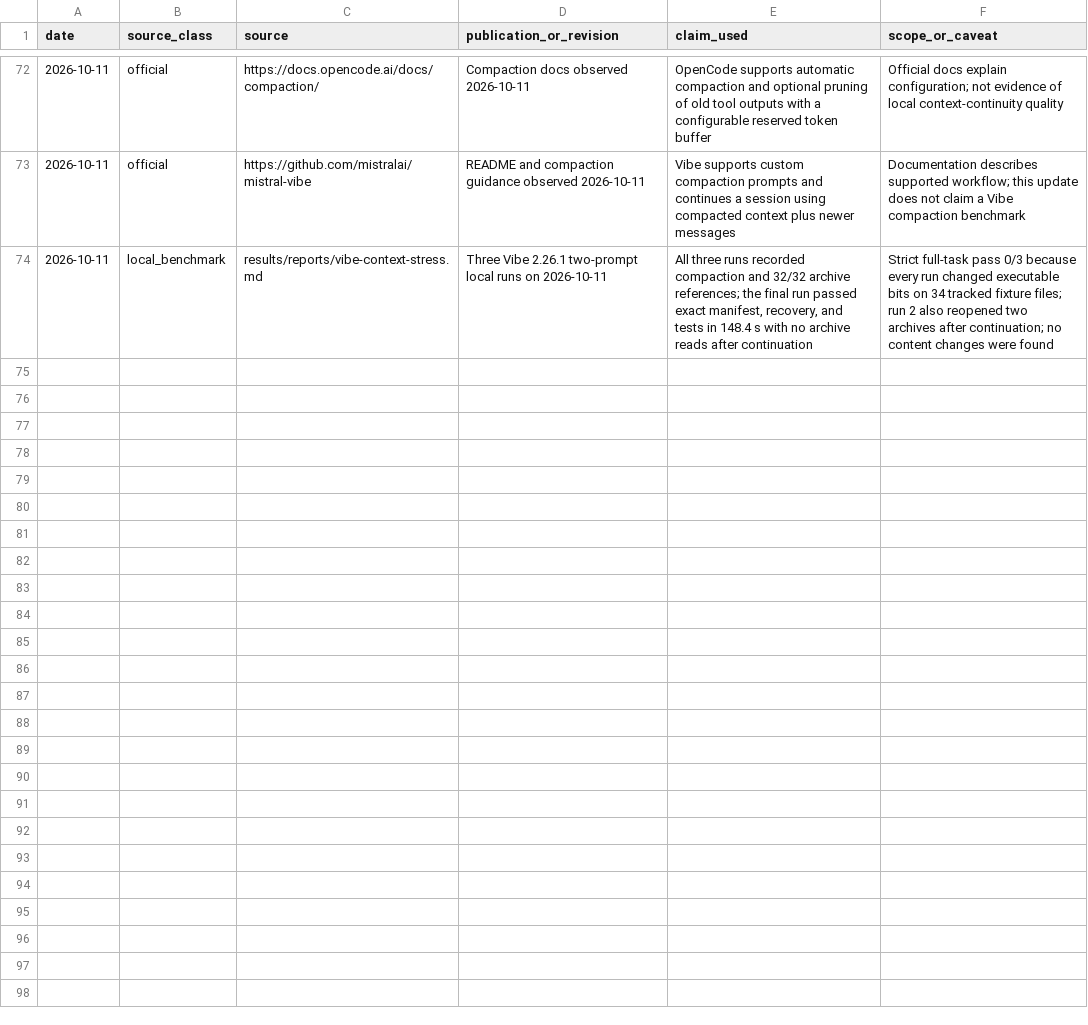
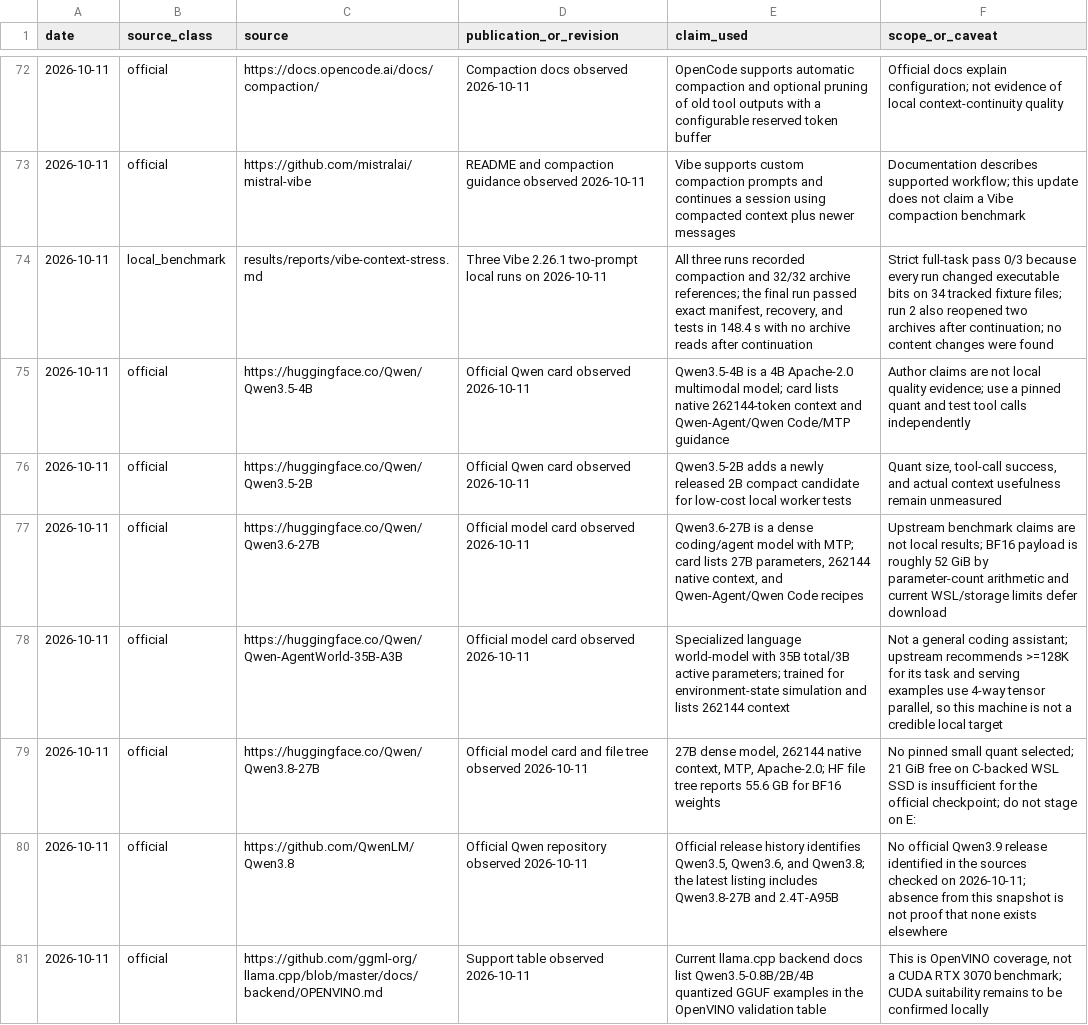
Before and after one commit to andresichelero/local-llm-lab, a CSV file: research/source-ledger.csv, drawn as a sheet; only a part is shown, gaps mark what is left out; the diff names each change by its address in the sheet, - before the commit and + after, or states it on an @@ line.

Commit message:
research: refresh Qwen model candidates for 2026

```diff
--- a/research/source-ledger.csv
+++ b/research/source-ledger.csv
+row 75: 2026-10-11 | official | https://huggingface.co/Qwen/Qwen3.5-4B | Official Qwen card observed 2026-10-11 | Qwen3.5-4B is a 4B Apache-2.0 multimodal model; card lists native 262144-token context and Qwen-Agent/Qwen Code/MTP guidance | Author claims are not local quality evidence; use a pinned quant and test tool calls independently
+row 76: 2026-10-11 | official | https://huggingface.co/Qwen/Qwen3.5-2B | Official Qwen card observed 2026-10-11 | Qwen3.5-2B adds a newly released 2B compact candidate for low-cost local worker tests | Quant size, tool-call success, and actual context usefulness remain unmeasured
+row 77: 2026-10-11 | official | https://huggingface.co/Qwen/Qwen3.6-27B | Official model card observed 2026-10-11 | Qwen3.6-27B is a dense coding/agent model with MTP; card lists 27B parameters, 262144 native context, and Qwen-Agent/Qwen Code recipes | Upstream benchmark claims are not local results; BF16 payload is roughly 52 GiB by parameter-count arithmetic and current WSL/storage limits defer download
+row 78: 2026-10-11 | official | https://huggingface.co/Qwen/Qwen-AgentWorld-35B-A3B | Official model card observed 2026-10-11 | Specialized language world-model with 35B total/3B active parameters; trained for environment-state simulation and lists 262144 context | Not a general coding assistant; upstream recommends >=128K for its task and serving examples use 4-way tensor parallel, so this machine is not a credible local target
+row 79: 2026-10-11 | official | https://huggingface.co/Qwen/Qwen3.8-27B | Official model card and file tree observed 2026-10-11 | 27B dense model, 262144 native context, MTP, Apache-2.0; HF file tree reports 55.6 GB for BF16 weights | No pinned small quant selected; 21 GiB free on C-backed WSL SSD is insufficient for the official checkpoint; do not stage on E:
+row 80: 2026-10-11 | official | https://github.com/QwenLM/Qwen3.8 | Official Qwen repository observed 2026-10-11 | Official release history identifies Qwen3.5, Qwen3.6, and Qwen3.8; the latest listing includes Qwen3.8-27B and 2.4T-A95B | No official Qwen3.9 release identified in the sources checked on 2026-10-11; absence from this snapshot is not proof that none exists elsewhere
+row 81: 2026-10-11 | official | https://github.com/ggml-org/llama.cpp/blob/master/docs/backend/OPENVINO.md | Support table observed 2026-10-11 | Current llama.cpp backend docs list Qwen3.5-0.8B/2B/4B quantized GGUF examples in the OpenVINO validation table | This is OpenVINO coverage, not a CUDA RTX 3070 benchmark; CUDA suitability remains to be confirmed locally
```
Also changed, not shown: 2 other files.
